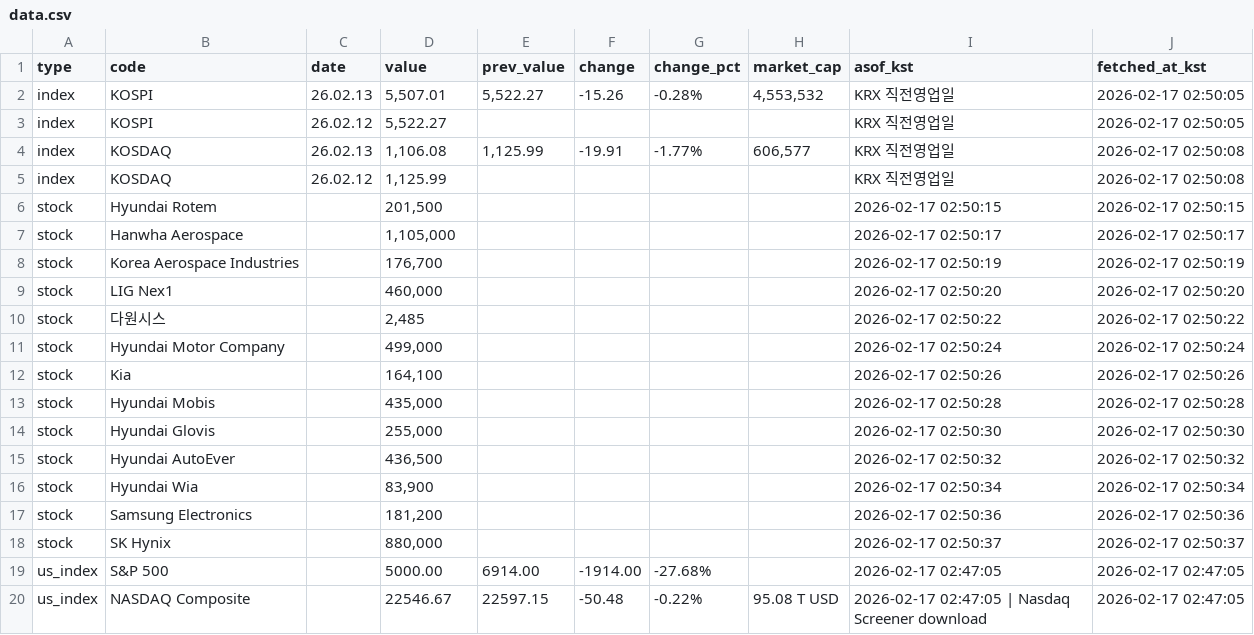
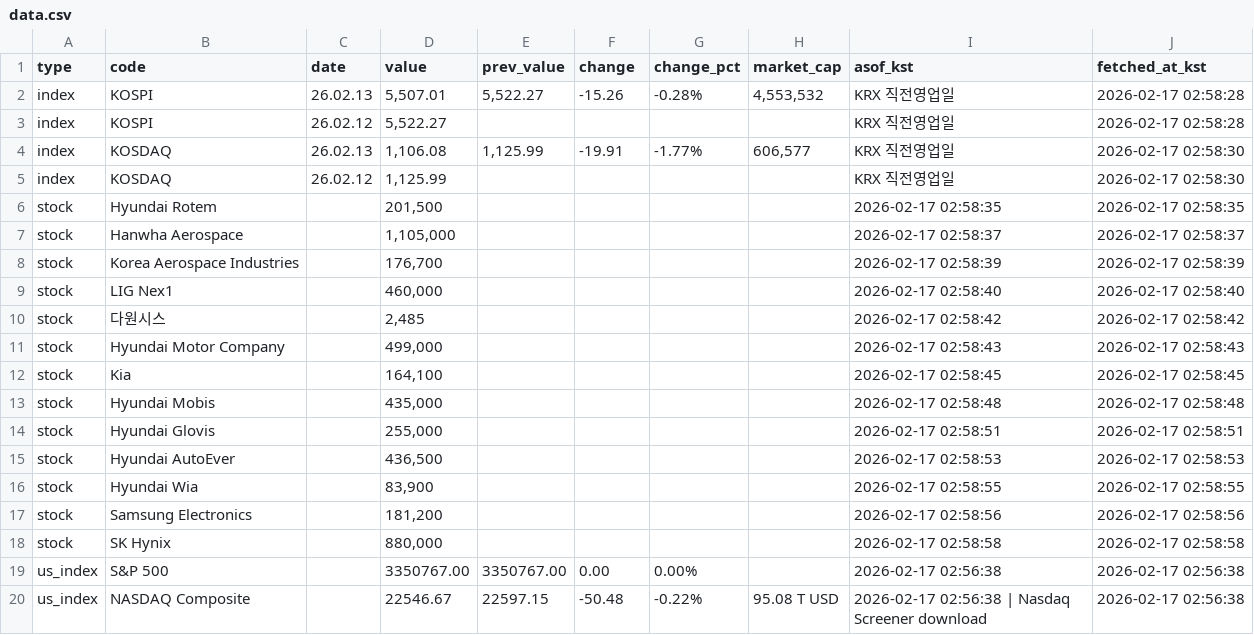
Before and after one commit to qwertytrewqwertyuiuytreqwertyu/market-dashboard, a CSV file: docs/data.csv, drawn as a sheet.

```diff
--- a/docs/data.csv
+++ b/docs/data.csv
@@ -1,20 +1,20 @@
 type,code,date,value,prev_value,change,change_pct,market_cap,asof_kst,fetched_at_kst
-index,KOSPI,26.02.13,"5,507.01","5,522.27",-15.26,-0.28%,"4,553,532",KRX 직전영업일,2026-02-17 02:50:05
-index,KOSPI,26.02.12,"5,522.27",,,,,KRX 직전영업일,2026-02-17 02:50:05
-index,KOSDAQ,26.02.13,"1,106.08","1,125.99",-19.91,-1.77%,"606,577",KRX 직전영업일,2026-02-17 02:50:08
-index,KOSDAQ,26.02.12,"1,125.99",,,,,KRX 직전영업일,2026-02-17 02:50:08
-stock,Hyundai Rotem,,"201,500",,,,,2026-02-17 02:50:15,2026-02-17 02:50:15
-stock,Hanwha Aerospace,,"1,105,000",,,,,2026-02-17 02:50:17,2026-02-17 02:50:17
-stock,Korea Aerospace Industries,,"176,700",,,,,2026-02-17 02:50:19,2026-02-17 02:50:19
-stock,LIG Nex1,,"460,000",,,,,2026-02-17 02:50:20,2026-02-17 02:50:20
-stock,다원시스,,"2,485",,,,,2026-02-17 02:50:22,2026-02-17 02:50:22
-stock,Hyundai Motor Company,,"499,000",,,,,2026-02-17 02:50:24,2026-02-17 02:50:24
-stock,Kia,,"164,100",,,,,2026-02-17 02:50:26,2026-02-17 02:50:26
-stock,Hyundai Mobis,,"435,000",,,,,2026-02-17 02:50:28,2026-02-17 02:50:28
-stock,Hyundai Glovis,,"255,000",,,,,2026-02-17 02:50:30,2026-02-17 02:50:30
-stock,Hyundai AutoEver,,"436,500",,,,,2026-02-17 02:50:32,2026-02-17 02:50:32
-stock,Hyundai Wia,,"83,900",,,,,2026-02-17 02:50:34,2026-02-17 02:50:34
-stock,Samsung Electronics,,"181,200",,,,,2026-02-17 02:50:36,2026-02-17 02:50:36
-stock,SK Hynix,,"880,000",,,,,2026-02-17 02:50:37,2026-02-17 02:50:37
-us_index,S&P 500,,5000.00,6914.00,-1914.00,-27.68%,,2026-02-17 02:47:05,2026-02-17 02:47:05
-us_index,NASDAQ Composite,,22546.67,22597.15,-50.48,-0.22%,95.08 T USD,2026-02-17 02:47:05 | Nasdaq Screener download,2026-02-17 02:47:05
+index,KOSPI,26.02.13,"5,507.01","5,522.27",-15.26,-0.28%,"4,553,532",KRX 직전영업일,2026-02-17 02:58:28
+index,KOSPI,26.02.12,"5,522.27",,,,,KRX 직전영업일,2026-02-17 02:58:28
+index,KOSDAQ,26.02.13,"1,106.08","1,125.99",-19.91,-1.77%,"606,577",KRX 직전영업일,2026-02-17 02:58:30
+index,KOSDAQ,26.02.12,"1,125.99",,,,,KRX 직전영업일,2026-02-17 02:58:30
+stock,Hyundai Rotem,,"201,500",,,,,2026-02-17 02:58:35,2026-02-17 02:58:35
+stock,Hanwha Aerospace,,"1,105,000",,,,,2026-02-17 02:58:37,2026-02-17 02:58:37
+stock,Korea Aerospace Industries,,"176,700",,,,,2026-02-17 02:58:39,2026-02-17 02:58:39
+stock,LIG Nex1,,"460,000",,,,,2026-02-17 02:58:40,2026-02-17 02:58:40
+stock,다원시스,,"2,485",,,,,2026-02-17 02:58:42,2026-02-17 02:58:42
+stock,Hyundai Motor Company,,"499,000",,,,,2026-02-17 02:58:43,2026-02-17 02:58:43
+stock,Kia,,"164,100",,,,,2026-02-17 02:58:45,2026-02-17 02:58:45
+stock,Hyundai Mobis,,"435,000",,,,,2026-02-17 02:58:48,2026-02-17 02:58:48
+stock,Hyundai Glovis,,"255,000",,,,,2026-02-17 02:58:51,2026-02-17 02:58:51
+stock,Hyundai AutoEver,,"436,500",,,,,2026-02-17 02:58:53,2026-02-17 02:58:53
+stock,Hyundai Wia,,"83,900",,,,,2026-02-17 02:58:55,2026-02-17 02:58:55
+stock,Samsung Electronics,,"181,200",,,,,2026-02-17 02:58:56,2026-02-17 02:58:56
+stock,SK Hynix,,"880,000",,,,,2026-02-17 02:58:58,2026-02-17 02:58:58
+us_index,S&P 500,,3350767.00,3350767.00,0.00,0.00%,,2026-02-17 02:56:38,2026-02-17 02:56:38
+us_index,NASDAQ Composite,,22546.67,22597.15,-50.48,-0.22%,95.08 T USD,2026-02-17 02:56:38 | Nasdaq Screener download,2026-02-17 02:56:38
```
Also changed, not shown: 1 other file.
